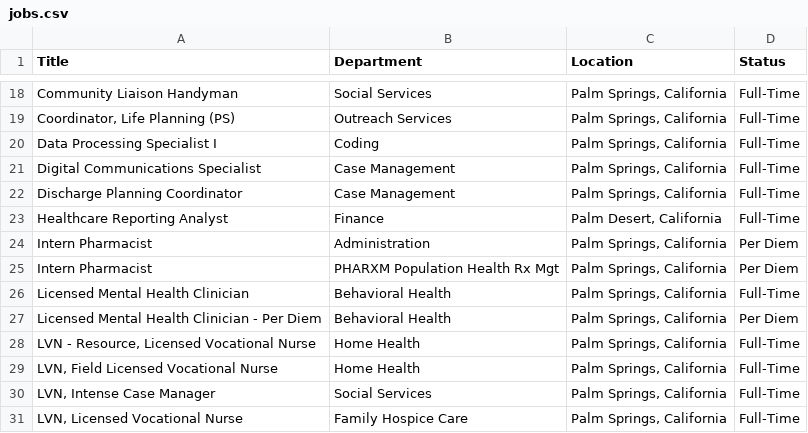
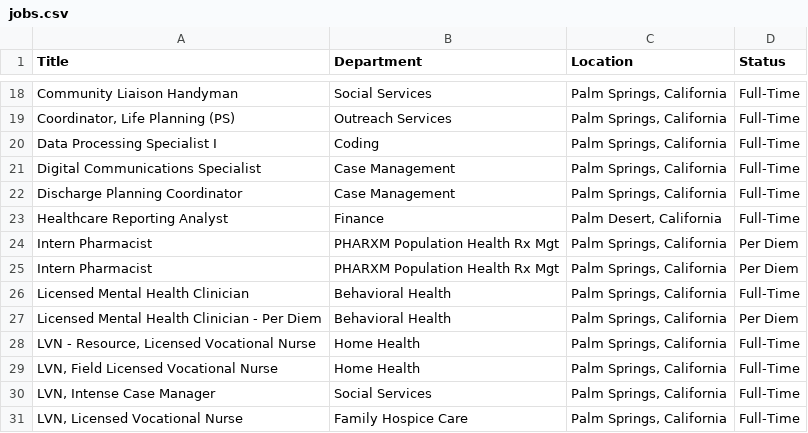
Before and after one commit to ryancheley/dohc_jobs, a CSV file: jobs.csv, drawn as a sheet; only a part is shown, gaps mark what is left out.

```diff
--- a/jobs.csv
+++ b/jobs.csv
@@ -23,3 +23,3 @@ Discharge Planning Coordinator,Case Management,"Palm Springs, California",Full-T
 Healthcare Reporting Analyst,Finance,"Palm Desert, California",Full-Time
-Intern Pharmacist,Administration,"Palm Springs, California",Per Diem
+Intern Pharmacist,PHARXM Population Health Rx Mgt,"Palm Springs, California",Per Diem
 Intern Pharmacist,PHARXM Population Health Rx Mgt,"Palm Springs, California",Per Diem
```
